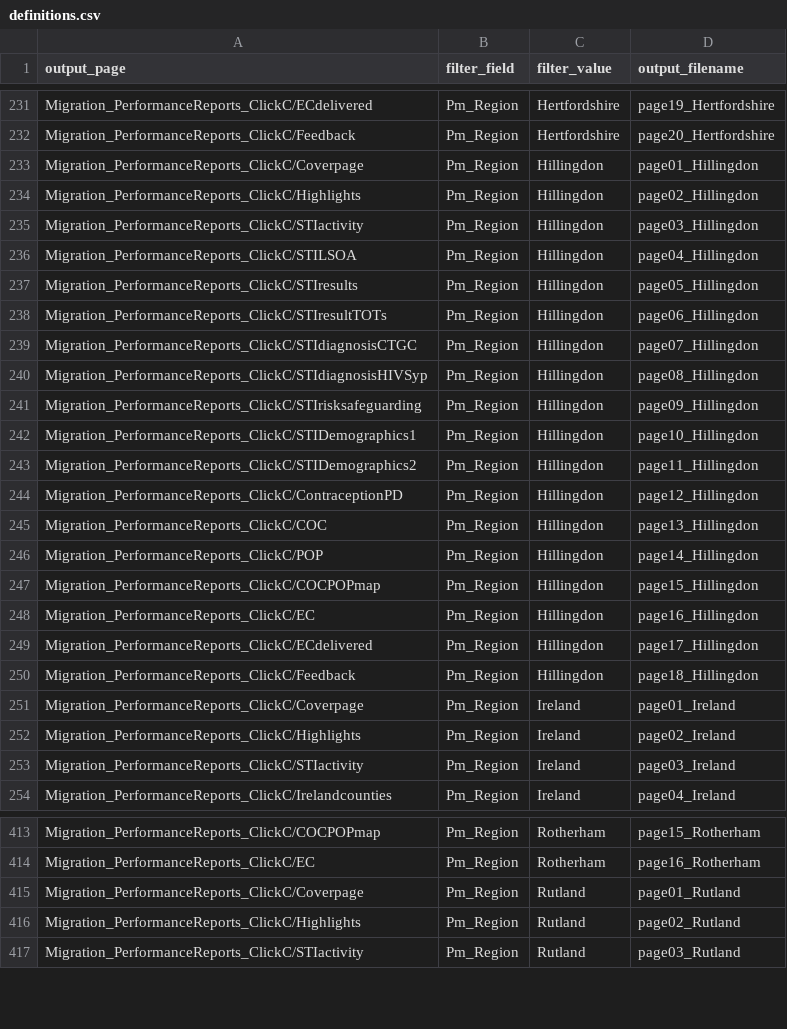
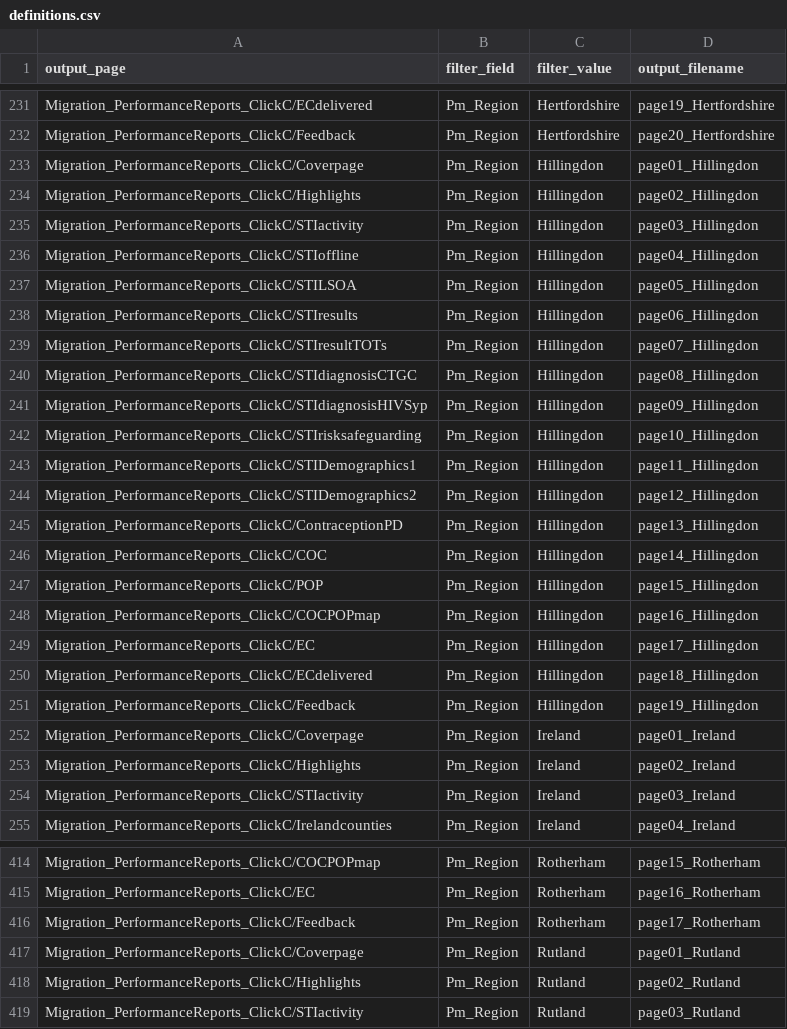
Before and after one commit to ElenaSH24/Tableau_definitions, a CSV file: definitions.csv, drawn as a sheet; only a part is shown, gaps mark what is left out.

Commit message:
Adds feedback page in Rotherdam's report
Feedback page hadn't been included previously in Rotherdam as numbers were really low. Page included now.

```diff
--- a/definitions.csv
+++ b/definitions.csv
@@ -235,17 +235,18 @@ Migration_PerformanceReports_ClickC/Highlights,Pm_Region,Hillingdon,page02_Hilli
 Migration_PerformanceReports_ClickC/STIactivity,Pm_Region,Hillingdon,page03_Hillingdon
-Migration_PerformanceReports_ClickC/STILSOA,Pm_Region,Hillingdon,page04_Hillingdon
-Migration_PerformanceReports_ClickC/STIresults,Pm_Region,Hillingdon,page05_Hillingdon
-Migration_PerformanceReports_ClickC/STIresultTOTs,Pm_Region,Hillingdon,page06_Hillingdon
-Migration_PerformanceReports_ClickC/STIdiagnosisCTGC,Pm_Region,Hillingdon,page07_Hillingdon
-Migration_PerformanceReports_ClickC/STIdiagnosisHIVSyp,Pm_Region,Hillingdon,page08_Hillingdon
-Migration_PerformanceReports_ClickC/STIrisksafeguarding,Pm_Region,Hillingdon,page09_Hillingdon
-Migration_PerformanceReports_ClickC/STIDemographics1,Pm_Region,Hillingdon,page10_Hillingdon
-Migration_PerformanceReports_ClickC/STIDemographics2,Pm_Region,Hillingdon,page11_Hillingdon
-Migration_PerformanceReports_ClickC/ContraceptionPD,Pm_Region,Hillingdon,page12_Hillingdon
-Migration_PerformanceReports_ClickC/COC,Pm_Region,Hillingdon,page13_Hillingdon
-Migration_PerformanceReports_ClickC/POP,Pm_Region,Hillingdon,page14_Hillingdon
-Migration_PerformanceReports_ClickC/COCPOPmap,Pm_Region,Hillingdon,page15_Hillingdon
-Migration_PerformanceReports_ClickC/EC,Pm_Region,Hillingdon,page16_Hillingdon
-Migration_PerformanceReports_ClickC/ECdelivered,Pm_Region,Hillingdon,page17_Hillingdon
-Migration_PerformanceReports_ClickC/Feedback,Pm_Region,Hillingdon,page18_Hillingdon
+Migration_PerformanceReports_ClickC/STIoffline,Pm_Region,Hillingdon,page04_Hillingdon
+Migration_PerformanceReports_ClickC/STILSOA,Pm_Region,Hillingdon,page05_Hillingdon
+Migration_PerformanceReports_ClickC/STIresults,Pm_Region,Hillingdon,page06_Hillingdon
+Migration_PerformanceReports_ClickC/STIresultTOTs,Pm_Region,Hillingdon,page07_Hillingdon
+Migration_PerformanceReports_ClickC/STIdiagnosisCTGC,Pm_Region,Hillingdon,page08_Hillingdon
+Migration_PerformanceReports_ClickC/STIdiagnosisHIVSyp,Pm_Region,Hillingdon,page09_Hillingdon
+Migration_PerformanceReports_ClickC/STIrisksafeguarding,Pm_Region,Hillingdon,page10_Hillingdon
+Migration_PerformanceReports_ClickC/STIDemographics1,Pm_Region,Hillingdon,page11_Hillingdon
+Migration_PerformanceReports_ClickC/STIDemographics2,Pm_Region,Hillingdon,page12_Hillingdon
+Migration_PerformanceReports_ClickC/ContraceptionPD,Pm_Region,Hillingdon,page13_Hillingdon
+Migration_PerformanceReports_ClickC/COC,Pm_Region,Hillingdon,page14_Hillingdon
+Migration_PerformanceReports_ClickC/POP,Pm_Region,Hillingdon,page15_Hillingdon
+Migration_PerformanceReports_ClickC/COCPOPmap,Pm_Region,Hillingdon,page16_Hillingdon
+Migration_PerformanceReports_ClickC/EC,Pm_Region,Hillingdon,page17_Hillingdon
+Migration_PerformanceReports_ClickC/ECdelivered,Pm_Region,Hillingdon,page18_Hillingdon
+Migration_PerformanceReports_ClickC/Feedback,Pm_Region,Hillingdon,page19_Hillingdon
 Migration_PerformanceReports_ClickC/Coverpage,Pm_Region,Ireland,page01_Ireland
@@ -414,2 +415,3 @@ Migration_PerformanceReports_ClickC/COCPOPmap,Pm_Region,Rotherham,page15_Rotherh
 Migration_PerformanceReports_ClickC/EC,Pm_Region,Rotherham,page16_Rotherham
+Migration_PerformanceReports_ClickC/Feedback,Pm_Region,Rotherham,page17_Rotherham
 Migration_PerformanceReports_ClickC/Coverpage,Pm_Region,Rutland,page01_Rutland
```
